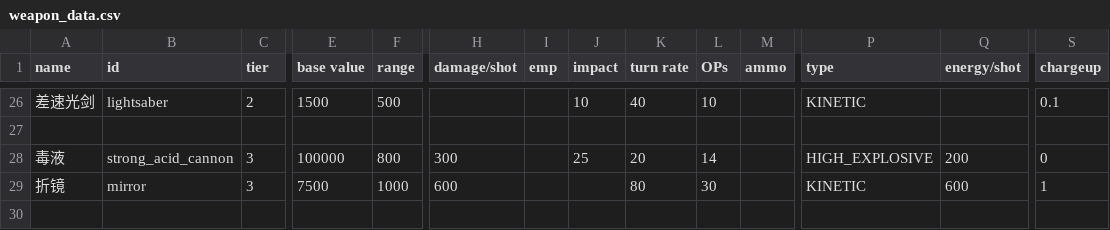
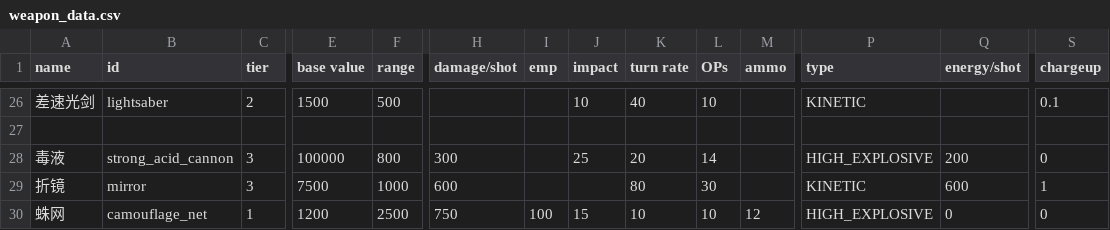
Before and after one commit to zyx547864023/MoreFun, a CSV file: data/weapons/weapon_data.csv, drawn as a sheet; only a part is shown, gaps mark what is left out; rows hold the shown columns only; the diff names each change by its address in the sheet, - before the commit and + after, or states it on an @@ line.

```diff
--- a/data/weapons/weapon_data.csv
+++ b/data/weapons/weapon_data.csv
+row 30: 蛛网 | camouflage_net | 1 | 1200 | 2500 | 750 | 100 | 15 | 10 | 10 | 12 | HIGH_EXPLOSIVE | 0 | 0
```
Also changed, not shown: 4 other files.
